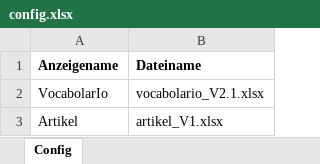
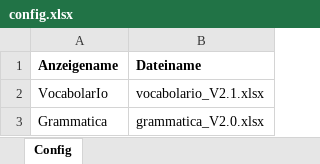
Before and after one commit to CB-OS1/vocabolario_test, an Excel workbook: config.xlsx, sheet Config, drawn as a sheet; values as stored, in another font and other column widths than the file's, no borders; removed rows and columns are numbered as before the commit, all else as after; the diff names each change by its address in the sheet, - before the commit and + after, or states it on an @@ line.

Commit message:
Add files via upload

```diff
--- a/config.xlsx (sheet Config)
+++ b/config.xlsx (sheet Config)
-row 3: Artikel | artikel_V1.xlsx
+row 3: Grammatica | grammatica_V2.0.xlsx
```
